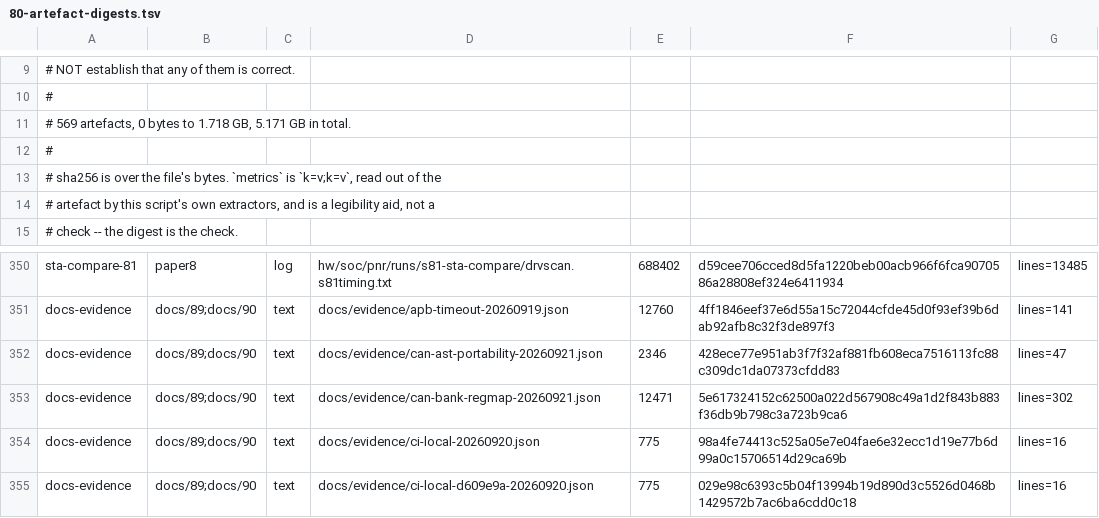
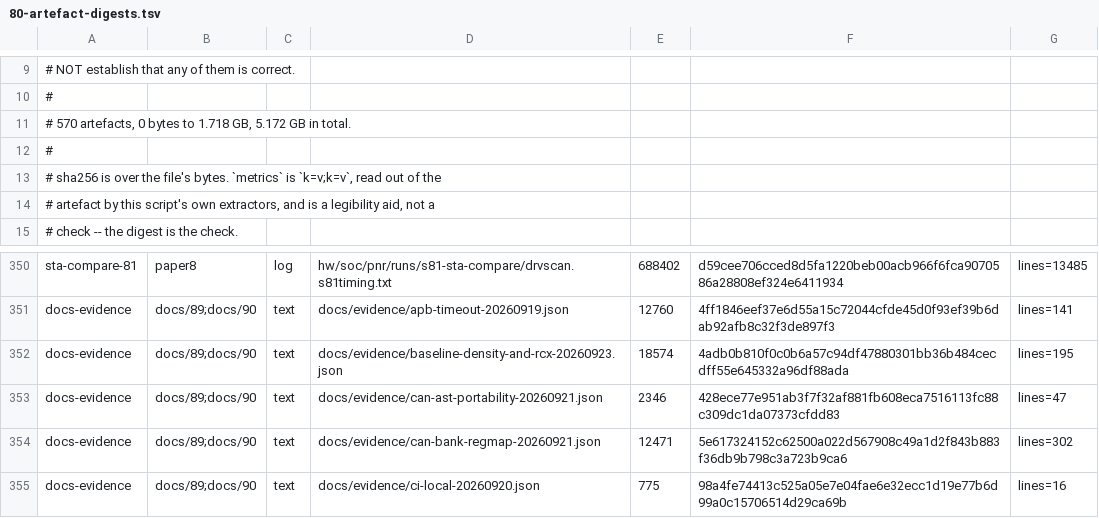
Before and after one commit to Melihakbulut221/nssoc, a TSV file: docs/80-artefact-digests.tsv, drawn as a sheet; only a part is shown, gaps mark what is left out; the shorter side is filled out with more unchanged rows.

Commit message:
Record full-core density violations and audit extracted coupling capacitance

```diff
--- a/docs/80-artefact-digests.tsv
+++ b/docs/80-artefact-digests.tsv
@@ -10,3 +10,3 @@
 #
-# 569 artefacts, 0 bytes to 1.718 GB, 5.171 GB in total.
+# 570 artefacts, 0 bytes to 1.718 GB, 5.172 GB in total.
 #
@@ -351,2 +351,3 @@ sta-compare-81	paper8	log	hw/soc/pnr/runs/s81-sta-compare/drvscan.s81timing.txt
 docs-evidence	docs/89;docs/90	text	docs/evidence/apb-timeout-20260919.json	12760	4ff1846eef37e6d55a15c72044cfde45d0f93ef39b6dab92afb8c32f3de897f3	lines=141
+docs-evidence	docs/89;docs/90	text	docs/evidence/baseline-density-and-rcx-20260923.json	18574	4adb0b810f0c0b6a57c94df47880301bb36b484cecdff55e645332a96df88ada	lines=195
 docs-evidence	docs/89;docs/90	text	docs/evidence/can-ast-portability-20260921.json	2346	428ece77e951ab3f7f32af881fb608eca7516113fc88c309dc1da07373cfdd83	lines=47
```
Also changed, not shown: 6 other files.
